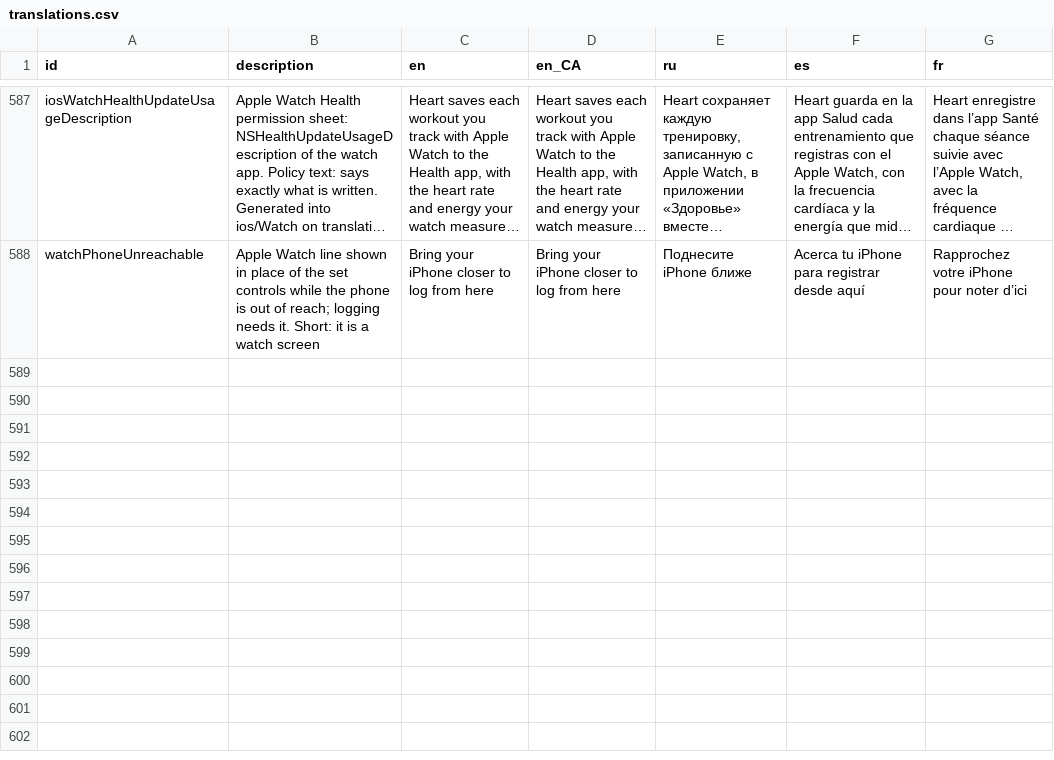
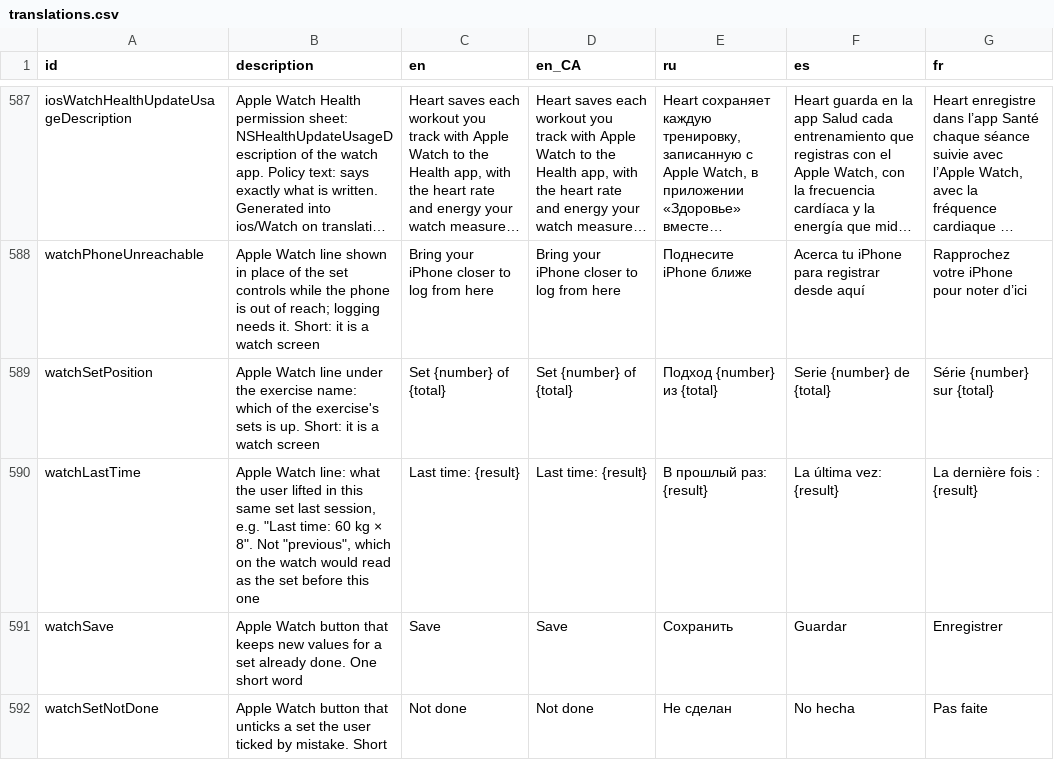
Before and after one commit to kit-g/heart-of-yours, a CSV file: shared/heart_language/scripts/translations.csv, drawn as a sheet; only a part is shown, gaps mark what is left out; long unchanged cells end in …; the diff names each change by its address in the sheet, - before the commit and + after, or states it on an @@ line.

Commit message:
feat: the workout page on the watch — go back and fix a set (#205)

```diff
--- a/shared/heart_language/scripts/translations.csv
+++ b/shared/heart_language/scripts/translations.csv
+row 589: watchSetPosition | Apple Watch line under the exercise name: which of the exercise's sets is up. Short: it is a watch screen | Set {number} of {total} | Set {number} of {total} | Подход {number} из {total} | Serie {number} de {total} | Série {number} sur {total}
+row 590: watchLastTime | Apple Watch line: what the user lifted in this same set last session, e.g. "Last time: 60 kg × 8". Not "previous", which on the watch would read as the set before this one | Last time: {result} | Last time: {result} | В прошлый раз: {result} | La última vez: {result} | La dernière fois : {result}
+row 591: watchSave | Apple Watch button that keeps new values for a set already done. One short word | Save | Save | Сохранить | Guardar | Enregistrer
+row 592: watchSetNotDone | Apple Watch button that unticks a set the user ticked by mistake. Short | Not done | Not done | Не сделан | No hecha | Pas faite
```
Also changed, not shown: 20 other files.
